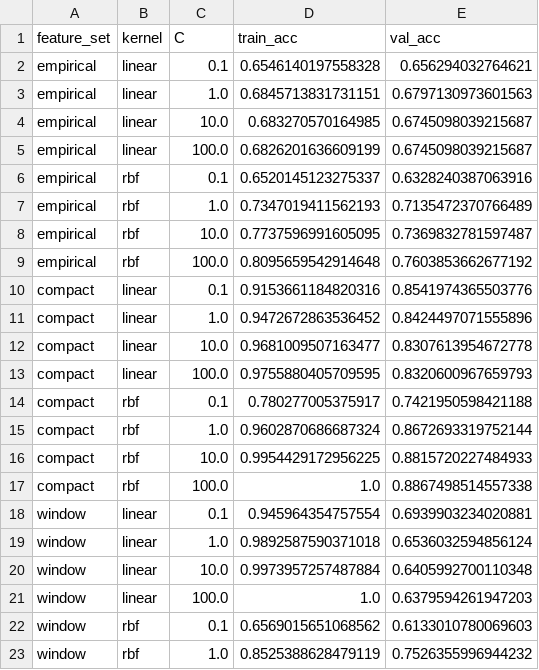
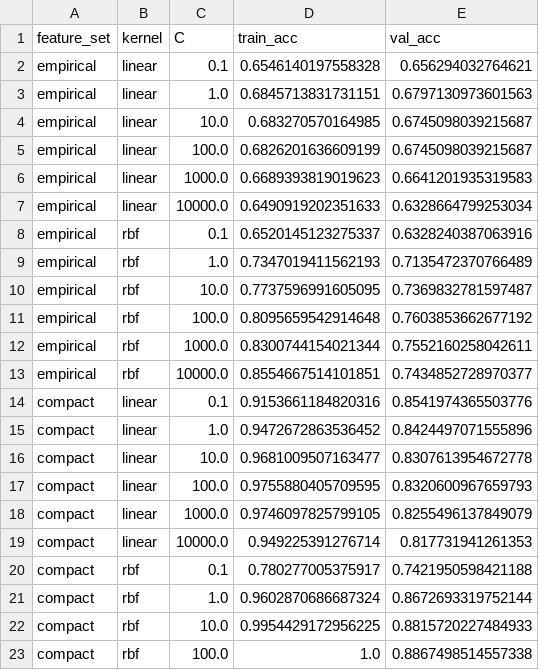
Before and after one commit to jimvanijcken/wicos, a CSV file: results/tuning_svm.csv, drawn as a sheet; only a part is shown; the shorter side is filled out with more unchanged rows; the diff covers the shown part only.

```diff
--- a/results/tuning_svm.csv
+++ b/results/tuning_svm.csv
@@ -5,2 +5,4 @@ empirical,linear,10.0,0.683270570164985,0.6745098039215687
 empirical,linear,100.0,0.6826201636609199,0.6745098039215687
+empirical,linear,1000.0,0.6689393819019623,0.6641201935319583
+empirical,linear,10000.0,0.6490919202351633,0.6328664799253034
 empirical,rbf,0.1,0.6520145123275337,0.6328240387063916
@@ -9,2 +11,4 @@ empirical,rbf,10.0,0.7737596991605095,0.7369832781597487
 empirical,rbf,100.0,0.8095659542914648,0.7603853662677192
+empirical,rbf,1000.0,0.8300744154021344,0.7552160258042611
+empirical,rbf,10000.0,0.8554667514101851,0.7434852728970377
 compact,linear,0.1,0.9153661184820316,0.8541974365503776
@@ -13,2 +17,4 @@ compact,linear,10.0,0.9681009507163477,0.8307613954672778
 compact,linear,100.0,0.9755880405709595,0.8320600967659793
+compact,linear,1000.0,0.9746097825799105,0.8255496137849079
+compact,linear,10000.0,0.949225391276714,0.817731941261353
 compact,rbf,0.1,0.780277005375917,0.7421950598421188
```
Also changed, not shown: 6 added rows elsewhere in this file, results/model_results.csv, results/tuning_lr.csv, 11 other files.
